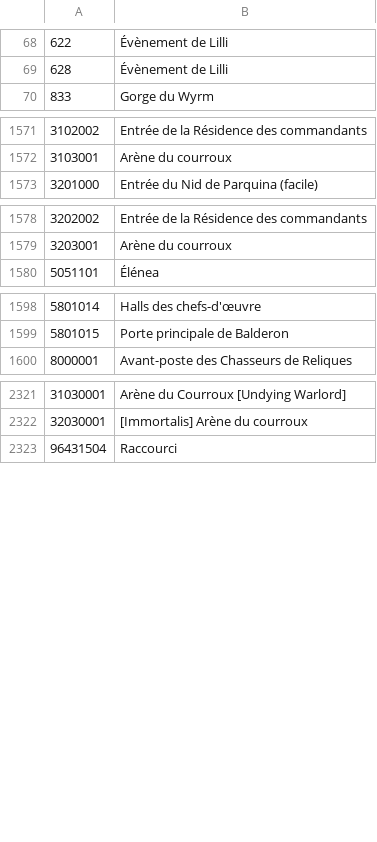
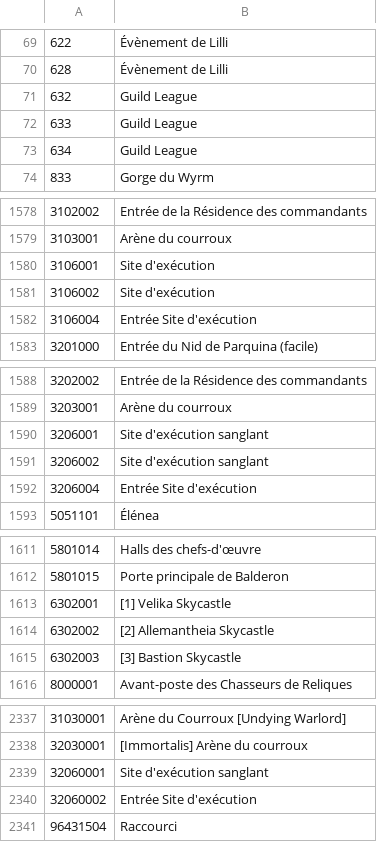
Before and after one commit to tera-private-mods/shinra-toolbox, a TSV file: resources/data/regions/regions-EU-FR.tsv, drawn as a sheet; only a part is shown, gaps mark what is left out; the diff covers the shown part only.

```diff
--- a/resources/data/regions/regions-EU-FR.tsv
+++ b/resources/data/regions/regions-EU-FR.tsv
@@ -69,2 +70,5 @@
 628	Évènement de Lilli
+632	Guild League
+633	Guild League
+634	Guild League
 833	Gorge du Wyrm
@@ -1572,2 +1579,5 @@
 3103001	Arène du courroux
+3106001	Site d'exécution
+3106002	Site d'exécution
+3106004	Entrée Site d'exécution
 3201000	Entrée du Nid de Parquina (facile)
@@ -1579,2 +1589,5 @@
 3203001	Arène du courroux
+3206001	Site d'exécution sanglant
+3206002	Site d'exécution sanglant
+3206004	Entrée Site d'exécution
 5051101	Élénea
@@ -1599,2 +1612,5 @@
 5801015	Porte principale de Balderon
+6302001	[1] Velika Skycastle
+6302002	[2] Allemantheia Skycastle
+6302003	[3] Bastion Skycastle
 8000001	Avant-poste des Chasseurs de Reliques
@@ -2322,2 +2338,4 @@
 32030001	[Immortalis] Arène du courroux
+32060001	Site d'exécution sanglant
+32060002	Entrée Site d'exécution
 96431504	Raccourci
```
Also changed, not shown: 4 added rows and 2 edited cells elsewhere in this file, resources/data/regions/regions-EU-EN.tsv, resources/data/regions/regions-EU-GER.tsv, 51 other files.
